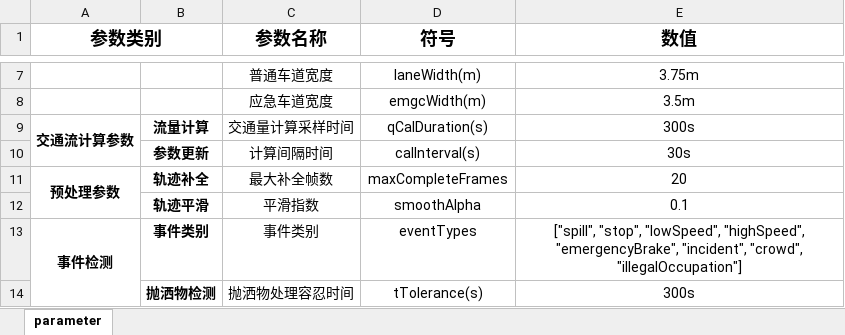
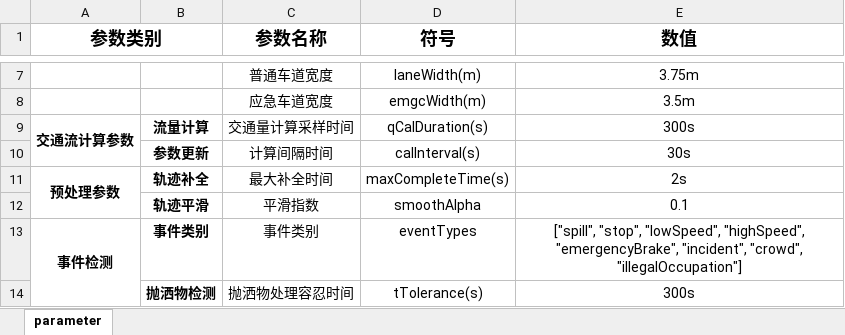
Before and after one commit to Ruyi-Feng/spill-detection, an Excel workbook: docs/parameter.xlsx, sheet parameter, drawn as a sheet; only a part is shown, gaps mark what is left out; values as stored, in another font and other column widths than the file's, no borders; the diff names each change by its address in the sheet, - before the commit and + after, or states it on an @@ line.

Commit message:
fix: adjust time unit for complete from 'frames' to 'time'

```diff
--- a/docs/parameter.xlsx (sheet parameter)
+++ b/docs/parameter.xlsx (sheet parameter)
-C11 (参数名称): 最大补全帧数
+C11 (参数名称): 最大补全时间
-D11 (符号): maxCompleteFrames
+D11 (符号): maxCompleteTime(s)
-E11 (数值): 20
+E11 (数值): 2s
```
Also changed, not shown: 4 other files.
